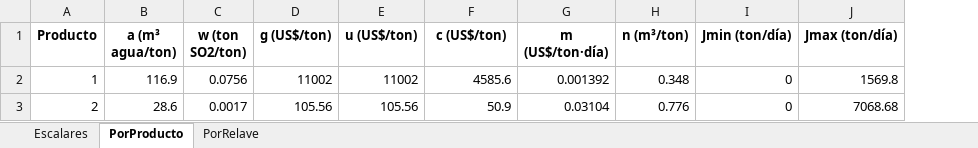
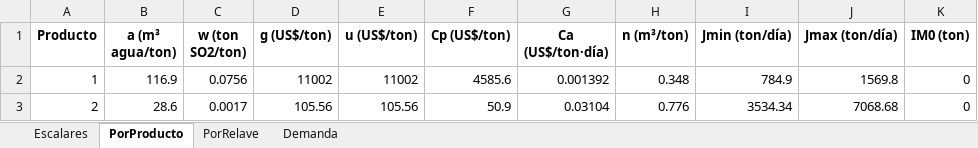
Before and after one commit to nachotagle/Gurobi-Opti, an Excel workbook: parametros_reales.xlsx, sheet PorProducto, drawn as a sheet; values as stored, in another font and other column widths than the file's, no borders; the diff names each change by its address in the sheet, - before the commit and + after, or states it on an @@ line.

```diff
--- a/parametros_reales.xlsx (sheet PorProducto)
+++ b/parametros_reales.xlsx (sheet PorProducto)
+sheet tab: Demanda
+column K (IM0 (ton)), rows 2-3: 0 | 0
-F1: c (US$/ton)
+F1: Cp (US$/ton)
-G1: m (US$/ton·día)
+G1: Ca (US$/ton·día)
-I2 (Jmin (ton/día)): 0
+I2 (Jmin (ton/día)): 784.9
-I3 (Jmin (ton/día)): 0
+I3 (Jmin (ton/día)): 3534.34
```
Also changed, not shown: sheet Escalares, sheet PorRelave, solution.xlsx, 3 other files.
